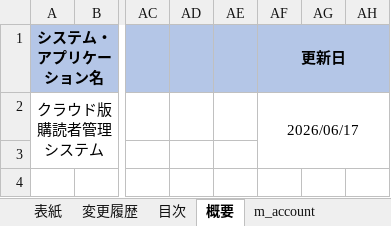
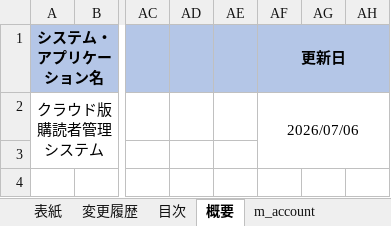
Before and after one commit to vuquanganh412002/AI-Basecode, an Excel workbook: docs/database/【日本農業新聞様】VTIジャパン_クラウド版購読者管理システム_Tài liệu thiết kế cơ sở dữ liệu_V1.0.xlsx, sheet 概要, drawn as a sheet; only a part is shown, gaps mark what is left out; values as stored, in another font and other column widths than the file's, no borders; the diff names each change by its address in the sheet, - before the commit and + after, or states it on an @@ line.

```diff
--- a/docs/database/【日本農業新聞様】VTIジャパン_クラウド版購読者管理システム_Tài liệu thiết kế cơ sở dữ liệu_V1.0.xlsx (sheet 概要)
+++ b/docs/database/【日本農業新聞様】VTIジャパン_クラウド版購読者管理システム_Tài liệu thiết kế cơ sở dữ liệu_V1.0.xlsx (sheet 概要)
-AF2 (更新日): 2026/06/17
+AF2 (更新日): 2026/07/06
```
Also changed, not shown: sheet m_roles_permissions, sheet t_file_download, sheet t_dokusya_rireki, sheet t_login_log, sheet t_mfa_otp, sheet 目次, 15 more sheets, docs/database/【日本農業新聞様】VTIジャパン_クラウド版購読者管理システム_データベース設計書_V1.0.xlsx, 48 other files.
